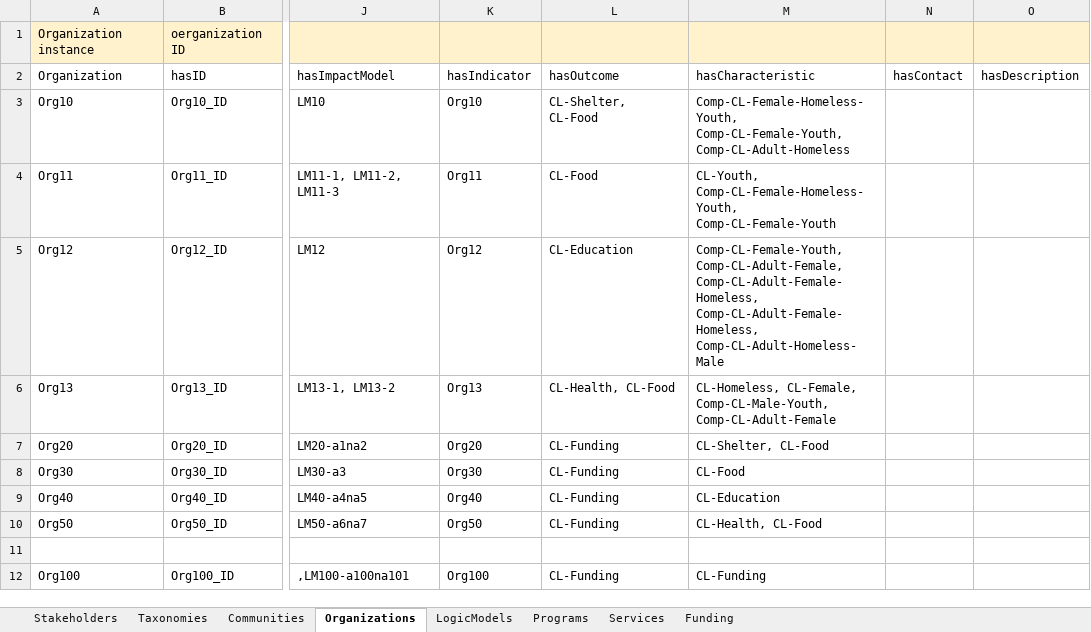
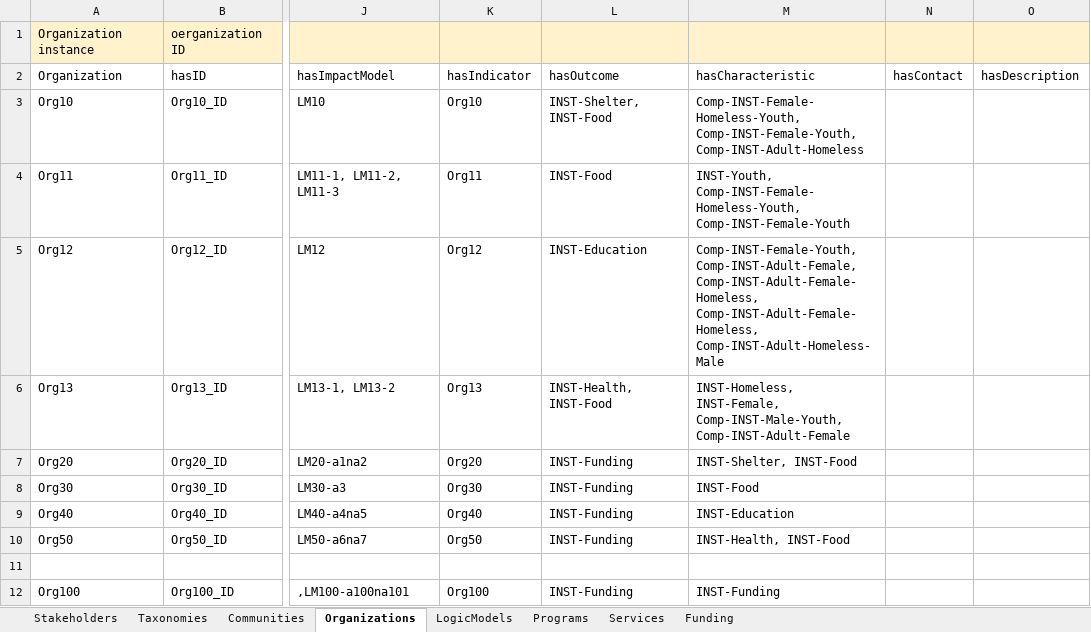
Before and after one commit to csse-uoft/csv2turtle, an Excel workbook: csv/unit_tests3.xlsx, sheet Organizations, drawn as a sheet; only a part is shown, gaps mark what is left out; values as stored, in another font and other column widths than the file's, no borders; the diff names each change by its address in the sheet, - before the commit and + after, or states it on an @@ line.

Commit message:
fixed stakeholder labels in excel file; corrected hasCode to sintances; not class ,fixed Communityy characteristic definition; added stakeholder and community generation helpers

```diff
--- a/csv/unit_tests3.xlsx (sheet Organizations)
+++ b/csv/unit_tests3.xlsx (sheet Organizations)
-L3 (hasOutcome): CL-Shelter, CL-Food
+L3 (hasOutcome): INST-Shelter, INST-Food
-M3 (hasCharacteristic): Comp-CL-Female-Homeless-Youth, Comp-CL-Female-Youth, Comp-CL-Adult-Homeless
+M3 (hasCharacteristic): Comp-INST-Female-Homeless-Youth, Comp-INST-Female-Youth, Comp-INST-Adult-Homeless
-L4 (hasOutcome): CL-Food
+L4 (hasOutcome): INST-Food
-M4 (hasCharacteristic): CL-Youth, Comp-CL-Female-Homeless-Youth, Comp-CL-Female-Youth
+M4 (hasCharacteristic): INST-Youth, Comp-INST-Female-Homeless-Youth, Comp-INST-Female-Youth
-L5 (hasOutcome): CL-Education
+L5 (hasOutcome): INST-Education
-M5 (hasCharacteristic): Comp-CL-Female-Youth, Comp-CL-Adult-Female, Comp-CL-Adult-Female-Homeless, Comp-CL-Adult-Female-Homeless, Comp-CL-Adult-Homeless-Male
+M5 (hasCharacteristic): Comp-INST-Female-Youth, Comp-INST-Adult-Female, Comp-INST-Adult-Female-Homeless, Comp-INST-Adult-Female-Homeless, Comp-INST-Adult-Homeless-Male
-L6 (hasOutcome): CL-Health, CL-Food
+L6 (hasOutcome): INST-Health, INST-Food
-M6 (hasCharacteristic): CL-Homeless, CL-Female, Comp-CL-Male-Youth, Comp-CL-Adult-Female
+M6 (hasCharacteristic): INST-Homeless, INST-Female, Comp-INST-Male-Youth, Comp-INST-Adult-Female
-L7:L10 (hasOutcome): CL-Funding
+L7:L10 (hasOutcome): INST-Funding
-M7 (hasCharacteristic): CL-Shelter, CL-Food
+M7 (hasCharacteristic): INST-Shelter, INST-Food
-M8 (hasCharacteristic): CL-Food
+M8 (hasCharacteristic): INST-Food
-M9 (hasCharacteristic): CL-Education
+M9 (hasCharacteristic): INST-Education
-M10 (hasCharacteristic): CL-Health, CL-Food
+M10 (hasCharacteristic): INST-Health, INST-Food
-L12 (hasOutcome): CL-Funding
+L12 (hasOutcome): INST-Funding
-M12 (hasCharacteristic): CL-Funding
+M12 (hasCharacteristic): INST-Funding
```
Also changed, not shown: sheet Services, sheet Programs, sheet LogicModels, sheet Funding, sheet Stakeholders, sheet Communities, 1 more sheet, 2 other files.
